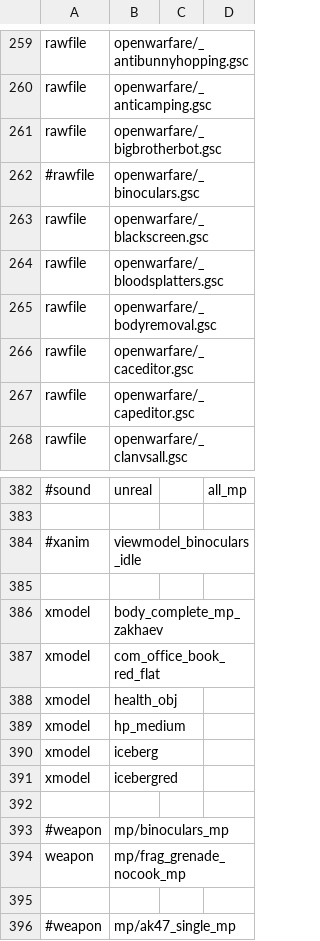
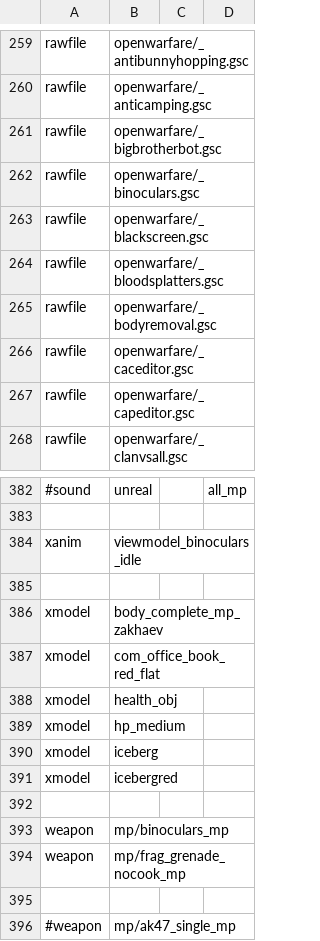
Before and after one commit to adanski/Leetmod, a CSV file: mod.csv, drawn as a sheet; only a part is shown, gaps mark what is left out; the diff names each change by its address in the sheet, - before the commit and + after, or states it on an @@ line.

```diff
--- a/mod.csv
+++ b/mod.csv
-A262: #rawfile
+A262: rawfile
-A384: #xanim
+A384: xanim
-A393: #weapon
+A393: weapon
```
Also changed, not shown: 17 other files.
